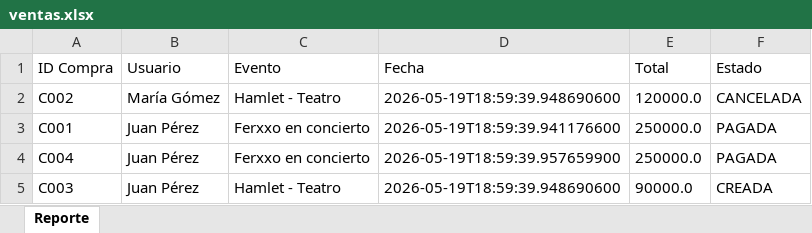
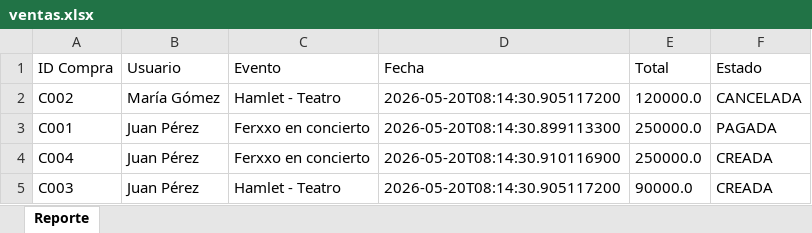
Before and after one commit to IngScortes/Los_bichos, an Excel workbook: LosBichos/ventas.xlsx, sheet Reporte, drawn as a sheet; values as stored, in another font and other column widths than the file's, no borders; the diff names each change by its address in the sheet, - before the commit and + after, or states it on an @@ line.

```diff
--- a/LosBichos/ventas.xlsx (sheet Reporte)
+++ b/LosBichos/ventas.xlsx (sheet Reporte)
-D2 (Fecha): 2026-05-19T18:59:39.948690600
+D2 (Fecha): 2026-05-20T08:14:30.905117200
-D3 (Fecha): 2026-05-19T18:59:39.941176600
+D3 (Fecha): 2026-05-20T08:14:30.899113300
-D4 (Fecha): 2026-05-19T18:59:39.957659900
+D4 (Fecha): 2026-05-20T08:14:30.910116900
-F4 (Estado): PAGADA
+F4 (Estado): CREADA
-D5 (Fecha): 2026-05-19T18:59:39.948690600
+D5 (Fecha): 2026-05-20T08:14:30.905117200
```
Also changed, not shown: 15 other files.
